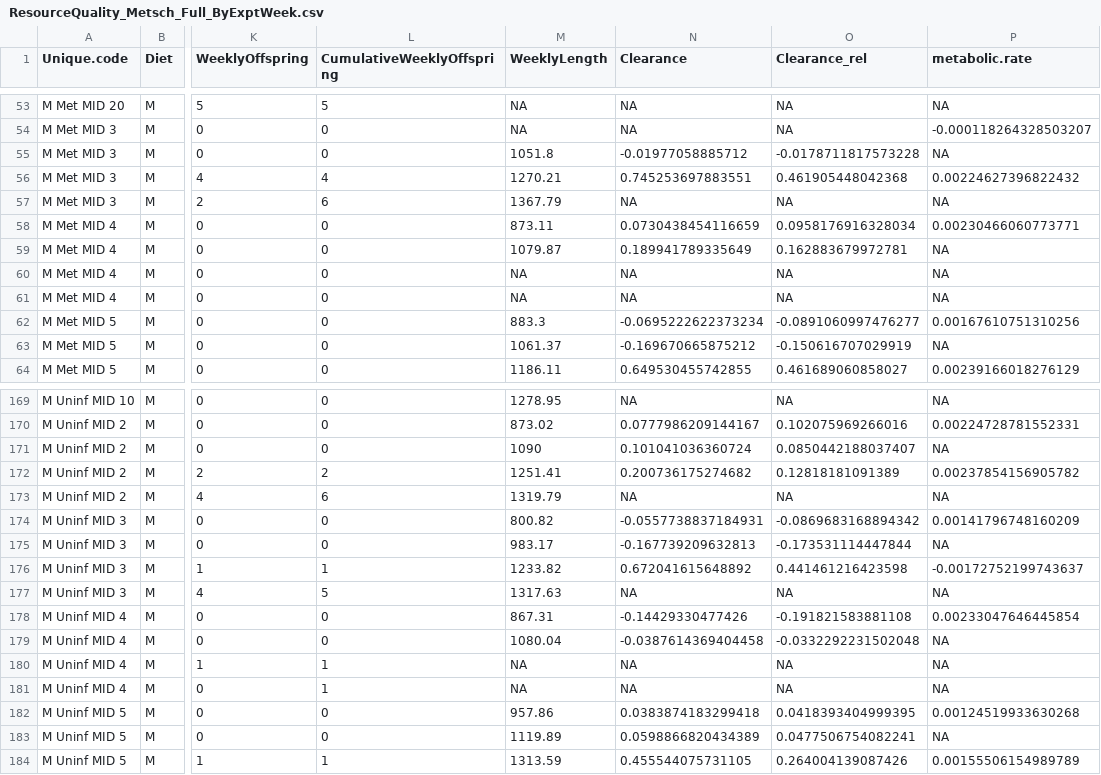
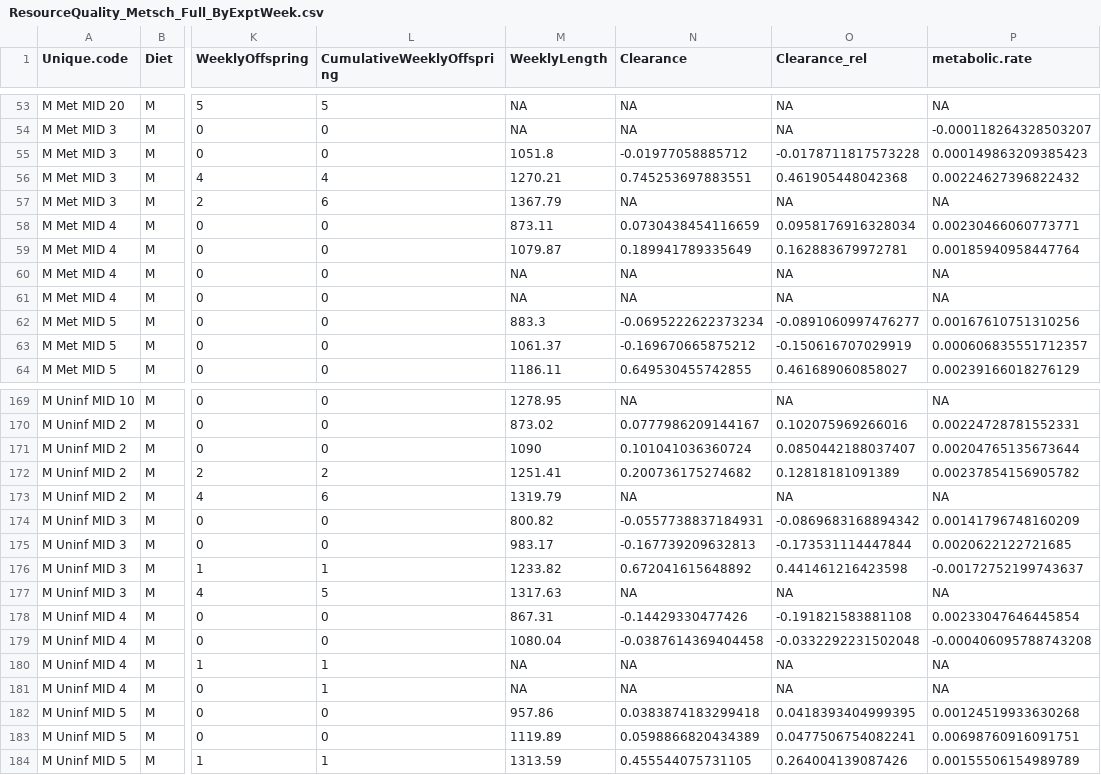
Before and after one commit to mlfearon/resource-quality-expt, a CSV file: data/ResourceQuality_Metsch_Full_ByExptWeek.csv, drawn as a sheet; only a part is shown, gaps mark what is left out; the diff covers the shown part only; the diff names each change by its address in the sheet, - before the commit and + after, or states it on an @@ line.

```diff
--- a/data/ResourceQuality_Metsch_Full_ByExptWeek.csv
+++ b/data/ResourceQuality_Metsch_Full_ByExptWeek.csv
-P55 (metabolic.rate): NA
+P55 (metabolic.rate): 0.000149863209385423
-P59 (metabolic.rate): NA
+P59 (metabolic.rate): 0.00185940958447764
-P63 (metabolic.rate): NA
+P63 (metabolic.rate): 0.000606835551712357
-P171 (metabolic.rate): NA
+P171 (metabolic.rate): 0.00204765135673644
-P175 (metabolic.rate): NA
+P175 (metabolic.rate): 0.0020622122721685
-P179 (metabolic.rate): NA
+P179 (metabolic.rate): -0.000406095788743208
-P183 (metabolic.rate): NA
+P183 (metabolic.rate): 0.00698760916091751
```
Also changed, not shown: 29 edited cells elsewhere in this file, data/ResourceQuality_Pasteuria_Full_ByExptWeek.csv, data/ResourceQuality_RespirationRateCalc.csv.
